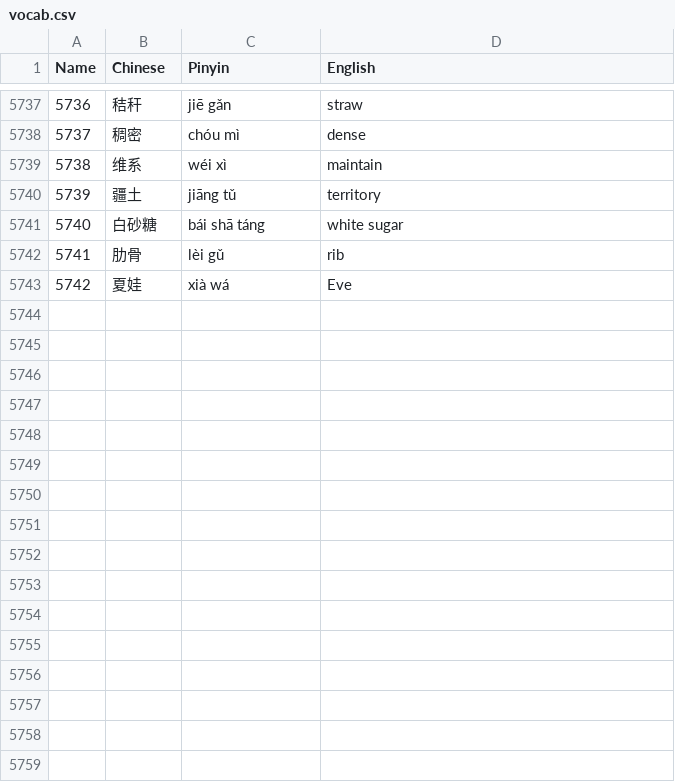
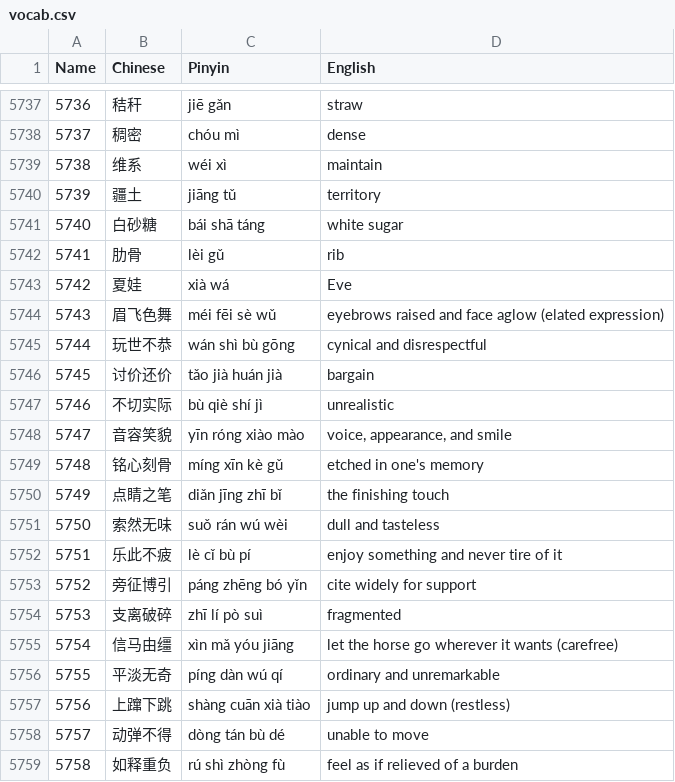
Before and after one commit to notkarenyi/chinese-practice, a CSV file: r/vocab.csv, drawn as a sheet; only a part is shown, gaps mark what is left out; the diff names each change by its address in the sheet, - before the commit and + after, or states it on an @@ line.

Commit message:
Update vocab.csv

```diff
--- a/r/vocab.csv
+++ b/r/vocab.csv
+row 5744: 5743 | 眉飞色舞 | méi fēi sè wǔ | eyebrows raised and face aglow (elated expression)
+row 5745: 5744 | 玩世不恭 | wán shì bù gōng | cynical and disrespectful
+row 5746: 5745 | 讨价还价 | tǎo jià huán jià | bargain
+row 5747: 5746 | 不切实际 | bù qiè shí jì | unrealistic
+row 5748: 5747 | 音容笑貌 | yīn róng xiào mào | voice, appearance, and smile
+row 5749: 5748 | 铭心刻骨 | míng xīn kè gǔ | etched in one's memory
+row 5750: 5749 | 点睛之笔 | diǎn jīng zhī bǐ | the finishing touch
+row 5751: 5750 | 索然无味 | suǒ rán wú wèi | dull and tasteless
+row 5752: 5751 | 乐此不疲 | lè cǐ bù pí | enjoy something and never tire of it
+row 5753: 5752 | 旁征博引 | páng zhēng bó yǐn | cite widely for support
+row 5754: 5753 | 支离破碎 | zhī lí pò suì | fragmented
+row 5755: 5754 | 信马由缰 | xìn mǎ yóu jiāng | let the horse go wherever it wants (carefree)
+row 5756: 5755 | 平淡无奇 | píng dàn wú qí | ordinary and unremarkable
+row 5757: 5756 | 上蹿下跳 | shàng cuān xià tiào | jump up and down (restless)
+row 5758: 5757 | 动弹不得 | dòng tán bù dé | unable to move
+row 5759: 5758 | 如释重负 | rú shì zhòng fù | feel as if relieved of a burden
```
